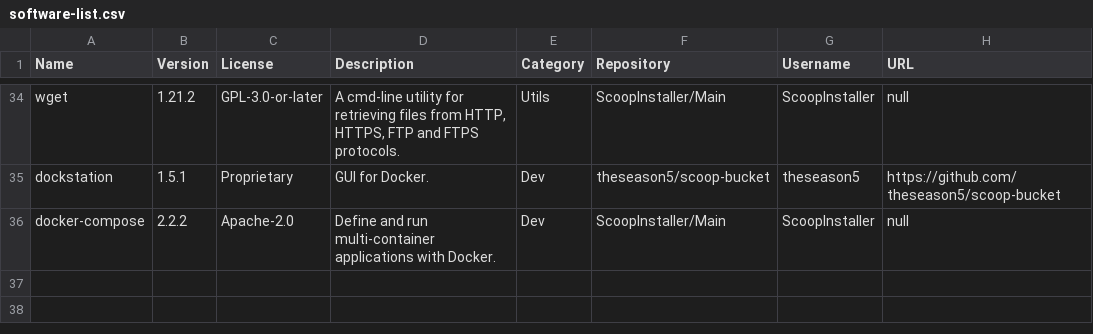
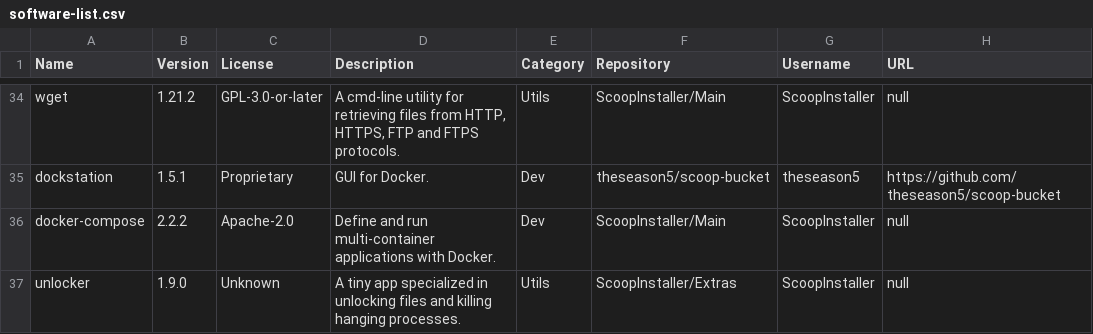
Before and after one commit to mpalenciaolivar/Windows-bootstrapping, a CSV file: resources/software-list.csv, drawn as a sheet; only a part is shown, gaps mark what is left out; the diff names each change by its address in the sheet, - before the commit and + after, or states it on an @@ line.

Commit message:
Update software-list.csv

```diff
--- a/resources/software-list.csv
+++ b/resources/software-list.csv
+row 37: unlocker | 1.9.0 | Unknown | A tiny app specialized in unlocking files and killing hanging processes. | Utils | ScoopInstaller/Extras | ScoopInstaller | null
```
